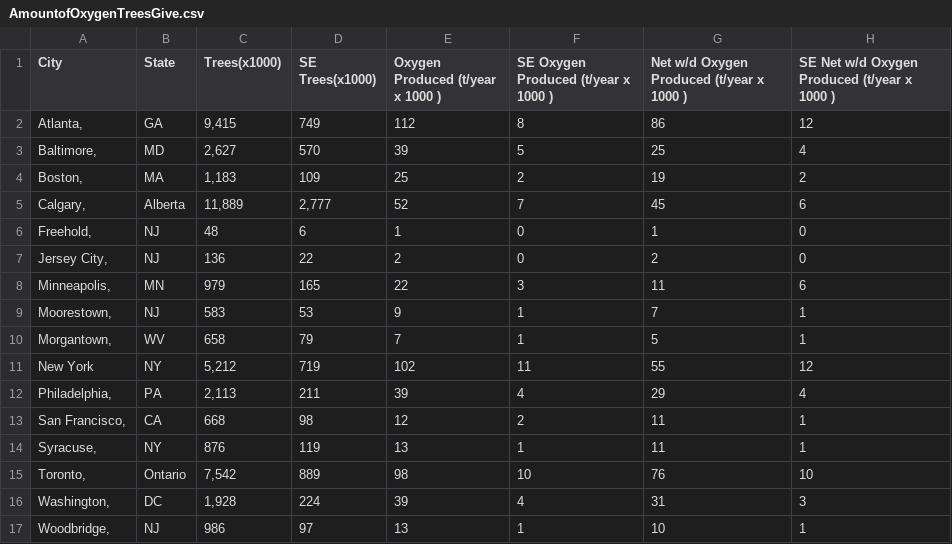
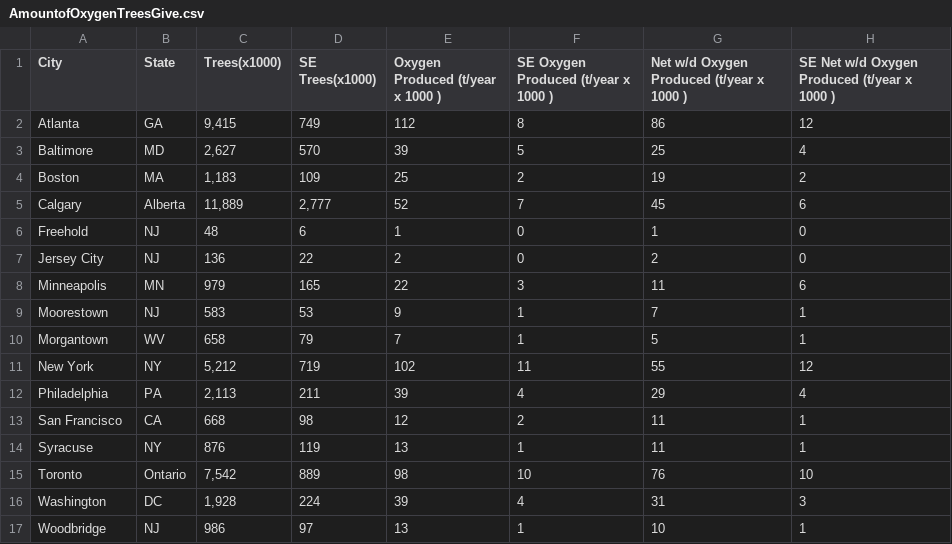
Before and after one commit to ryegg/Oxygen-Production-by-Urban-Trees-in-the-United-States-, a CSV file: AmountofOxygenTreesGive.csv, drawn as a sheet; only a part is shown; the diff names each change by its address in the sheet, - before the commit and + after, or states it on an @@ line.

Commit message:
Add files via upload

```diff
--- a/AmountofOxygenTreesGive.csv
+++ b/AmountofOxygenTreesGive.csv
-A2 (City): Atlanta,
+A2 (City): Atlanta
-A3 (City): Baltimore,
+A3 (City): Baltimore
-A4 (City): Boston,
+A4 (City): Boston
-A5 (City): Calgary,
+A5 (City): Calgary
-A6 (City): Freehold,
+A6 (City): Freehold
-A7 (City): Jersey City,
+A7 (City): Jersey City
-A8 (City): Minneapolis,
+A8 (City): Minneapolis
-A9 (City): Moorestown,
+A9 (City): Moorestown
-A10 (City): Morgantown,
+A10 (City): Morgantown
-A12 (City): Philadelphia,
+A12 (City): Philadelphia
-A13 (City): San Francisco,
+A13 (City): San Francisco
-A14 (City): Syracuse,
+A14 (City): Syracuse
-A15 (City): Toronto,
+A15 (City): Toronto
-A16 (City): Washington,
+A16 (City): Washington
-A17 (City): Woodbridge,
+A17 (City): Woodbridge
```
